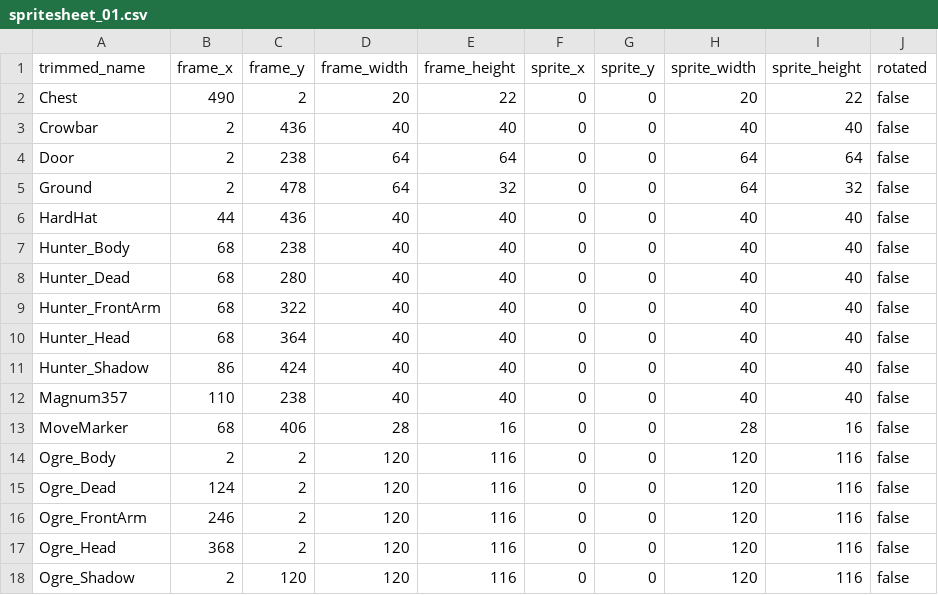
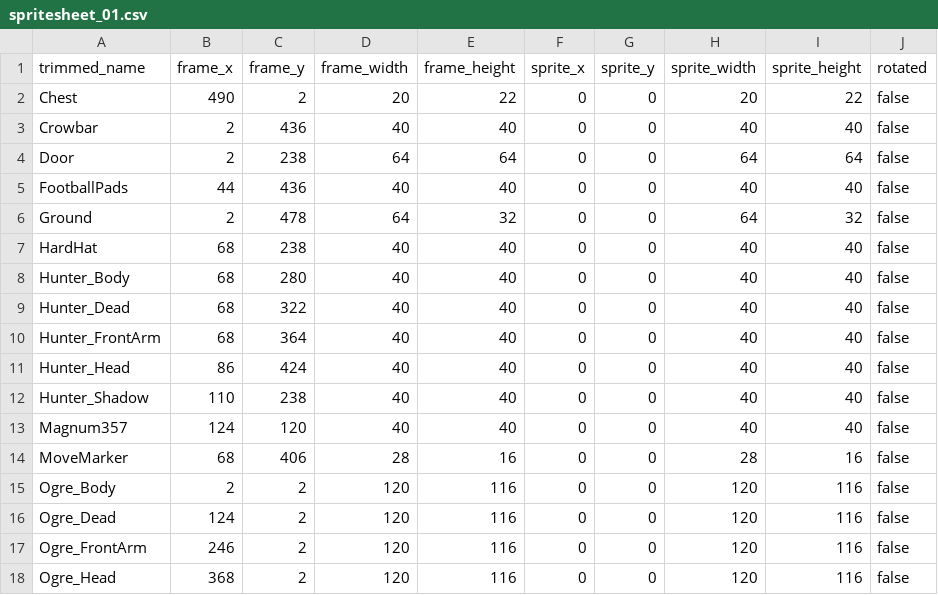
Before and after one commit to jordansavant/roguezombie, a CSV file: content/spritesheet_01.csv, drawn as a sheet; only a part is shown; the shorter side is filled out with more unchanged rows; the diff covers the shown part only.

```diff
--- a/content/spritesheet_01.csv
+++ b/content/spritesheet_01.csv
@@ -4,10 +4,11 @@ Crowbar,2,436,40,40,0,0,40,40,false
 Door,2,238,64,64,0,0,64,64,false
+FootballPads,44,436,40,40,0,0,40,40,false
 Ground,2,478,64,32,0,0,64,32,false
-HardHat,44,436,40,40,0,0,40,40,false
-Hunter_Body,68,238,40,40,0,0,40,40,false
-Hunter_Dead,68,280,40,40,0,0,40,40,false
-Hunter_FrontArm,68,322,40,40,0,0,40,40,false
-Hunter_Head,68,364,40,40,0,0,40,40,false
-Hunter_Shadow,86,424,40,40,0,0,40,40,false
-Magnum357,110,238,40,40,0,0,40,40,false
+HardHat,68,238,40,40,0,0,40,40,false
+Hunter_Body,68,280,40,40,0,0,40,40,false
+Hunter_Dead,68,322,40,40,0,0,40,40,false
+Hunter_FrontArm,68,364,40,40,0,0,40,40,false
+Hunter_Head,86,424,40,40,0,0,40,40,false
+Hunter_Shadow,110,238,40,40,0,0,40,40,false
+Magnum357,124,120,40,40,0,0,40,40,false
 MoveMarker,68,406,28,16,0,0,28,16,false
```
Also changed, not shown: 20 edited cells elsewhere in this file, content/interface_01.csv, 5 other files.
